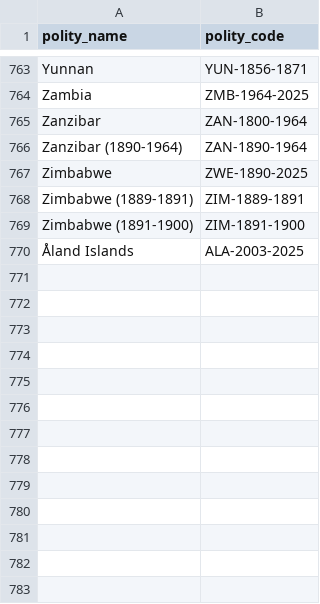
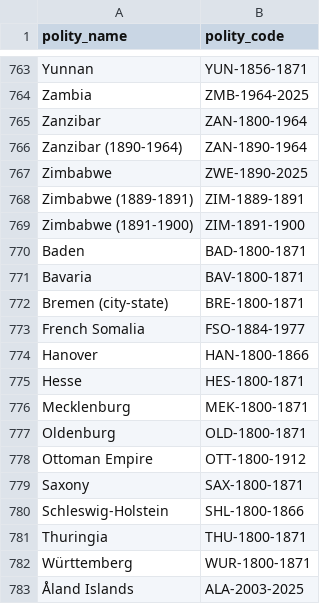
Before and after one commit to eduaguilera/whep, a CSV file: data-raw/polities_inputs/polity_codes.csv, drawn as a sheet; only a part is shown, gaps mark what is left out.

```diff
--- a/data-raw/polities_inputs/polity_codes.csv
+++ b/data-raw/polities_inputs/polity_codes.csv
@@ -769,2 +769,15 @@ Zimbabwe (1889-1891),ZIM-1889-1891
 Zimbabwe (1891-1900),ZIM-1891-1900
+Baden,BAD-1800-1871
+Bavaria,BAV-1800-1871
+Bremen (city-state),BRE-1800-1871
+French Somalia,FSO-1884-1977
+Hanover,HAN-1800-1866
+Hesse,HES-1800-1871
+Mecklenburg,MEK-1800-1871
+Oldenburg,OLD-1800-1871
+Ottoman Empire,OTT-1800-1912
+Saxony,SAX-1800-1871
+Schleswig-Holstein,SHL-1800-1866
+Thuringia,THU-1800-1871
+Württemberg,WUR-1800-1871
 Åland Islands,ALA-2003-2025
```
Also changed, not shown: data-raw/polities_inputs/whep_fixes.csv.
